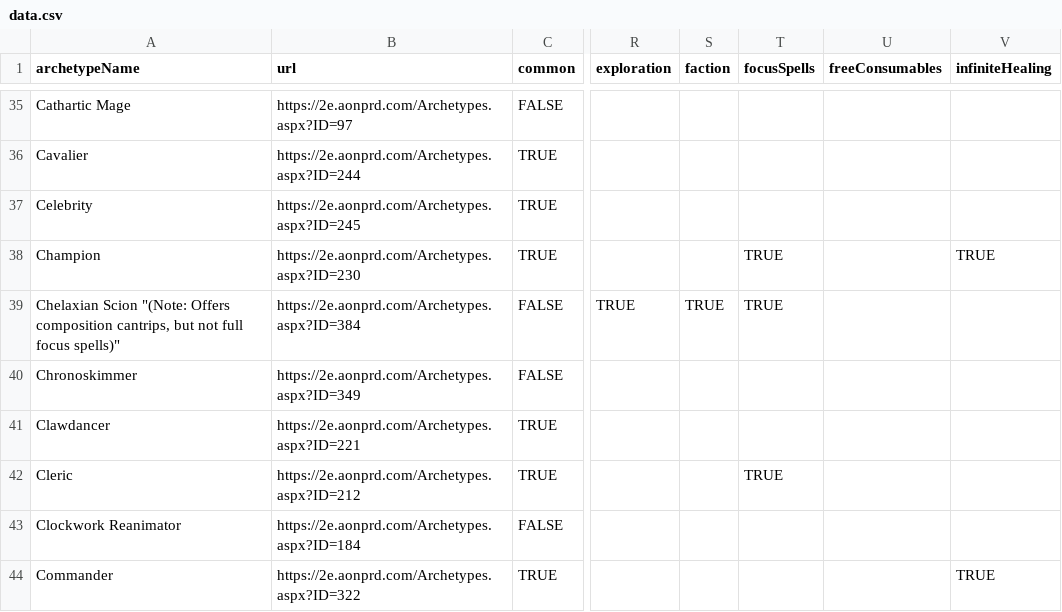
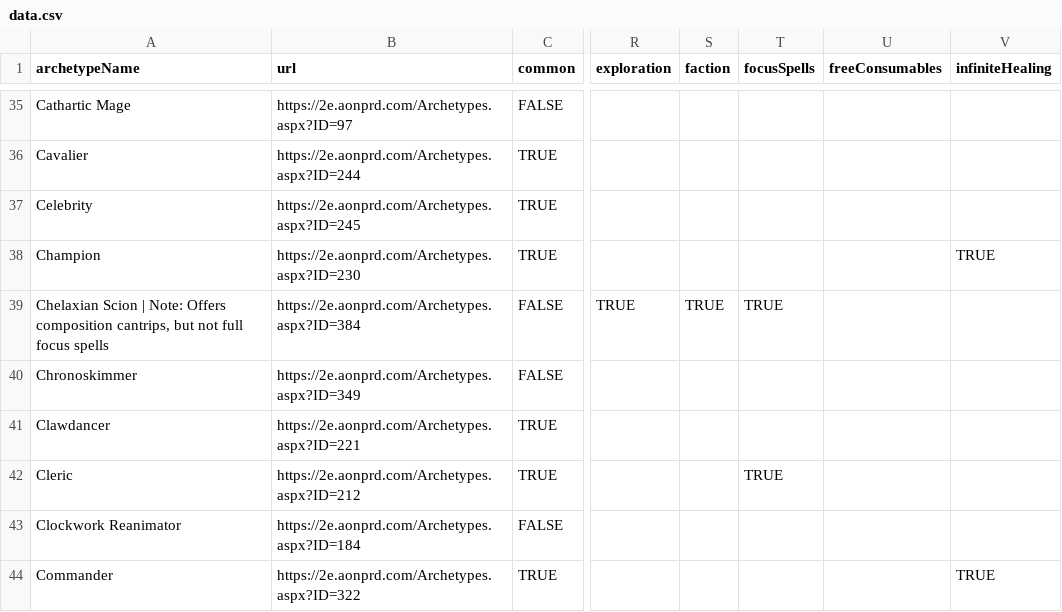
Before and after one commit to RunicLibrarian/runiclibrarian.github.com, a CSV file: data.csv, drawn as a sheet; only a part is shown, gaps mark what is left out; the diff names each change by its address in the sheet, - before the commit and + after, or states it on an @@ line.

Commit message:
chelaxian scion again

```diff
--- a/data.csv
+++ b/data.csv
-T38 (focusSpells): TRUE
+T38 (focusSpells): (empty)
-A39 (archetypeName): Chelaxian Scion "(Note: Offers composition cantrips, but not full focus spells)"
+A39 (archetypeName): Chelaxian Scion | Note: Offers composition cantrips, but not full focus spells
```
